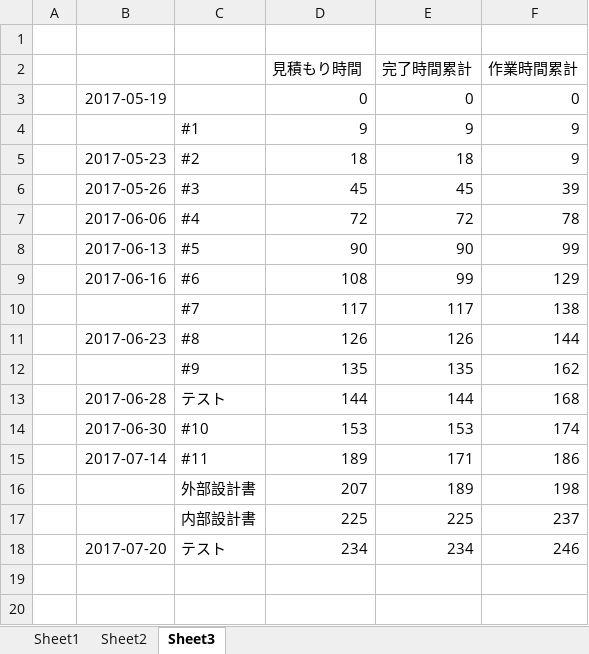
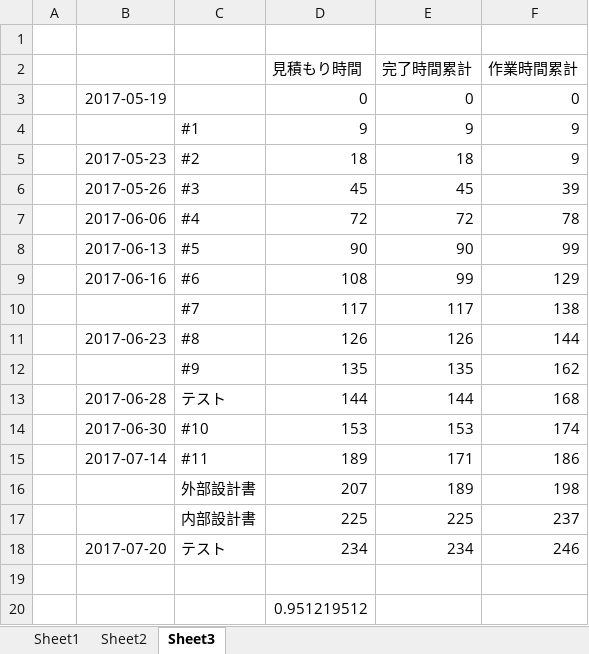
Before and after one commit to tomoyukikondo/yabukiC2017, an Excel workbook: EVM.xlsx, sheet Sheet3, drawn as a sheet; values as stored, in another font and other column widths than the file's, no borders; charts and pictures not drawn; the diff names each change by its address in the sheet, - before the commit and + after, or states it on an @@ line.

```diff
--- a/EVM.xlsx (sheet Sheet3)
+++ b/EVM.xlsx (sheet Sheet3)
+row 19: (empty)
+row 20:  |  |  | 0.951219512
```
Also changed, not shown: charts or pictures.
